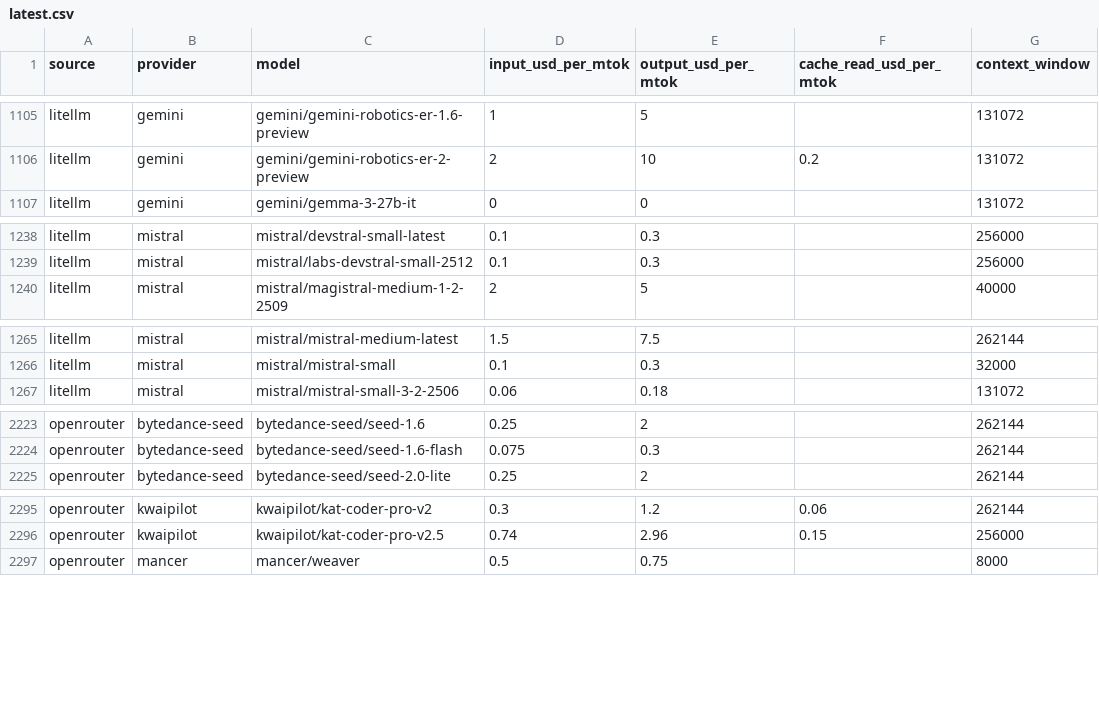
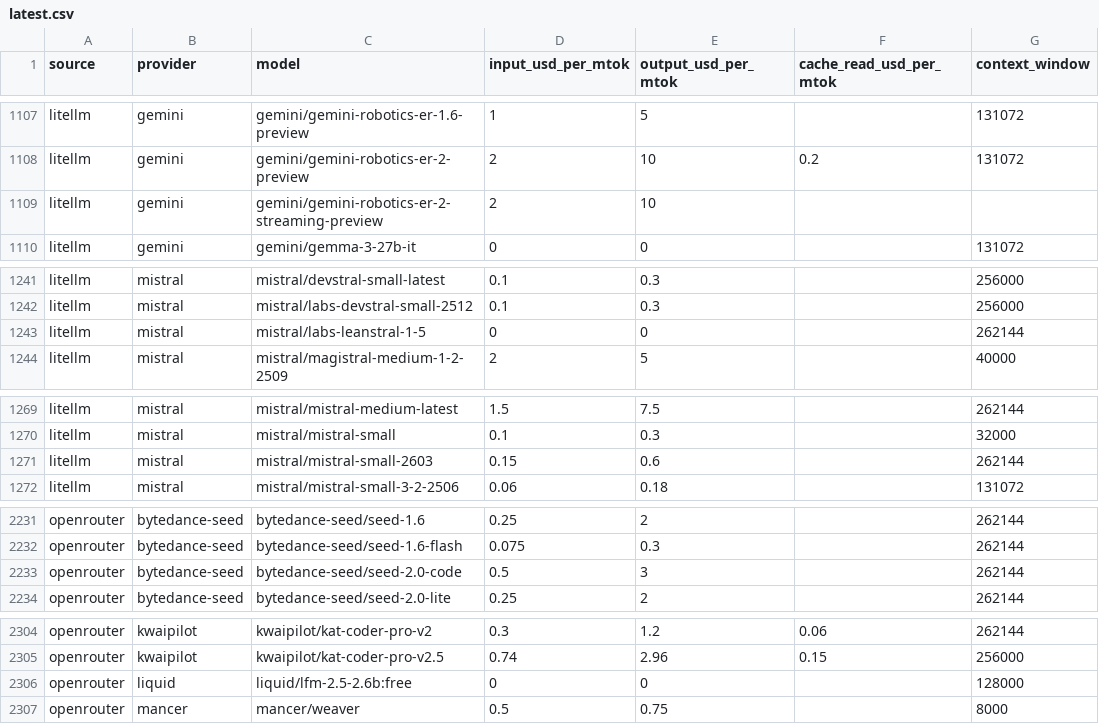
Before and after one commit to sophie-nguyenthuthuy/llm-pricing-history, a CSV file: data/latest.csv, drawn as a sheet; only a part is shown, gaps mark what is left out; the diff covers the shown part only; the diff names each change by its address in the sheet, - before the commit and + after, or states it on an @@ line.

```diff
--- a/data/latest.csv
+++ b/data/latest.csv
+row 1109: litellm | gemini | gemini/gemini-robotics-er-2-streaming-preview | 2 | 10
+row 1243: litellm | mistral | mistral/labs-leanstral-1-5 | 0 | 0 |  | 262144
+row 1271: litellm | mistral | mistral/mistral-small-2603 | 0.15 | 0.6 |  | 262144
+row 2233: openrouter | bytedance-seed | bytedance-seed/seed-2.0-code | 0.5 | 3 |  | 262144
+row 2306: openrouter | liquid | liquid/lfm-2.5-2.6b:free | 0 | 0 |  | 128000
```
Also changed, not shown: 7 added rows and 42 edited cells elsewhere in this file, data/history.csv.
